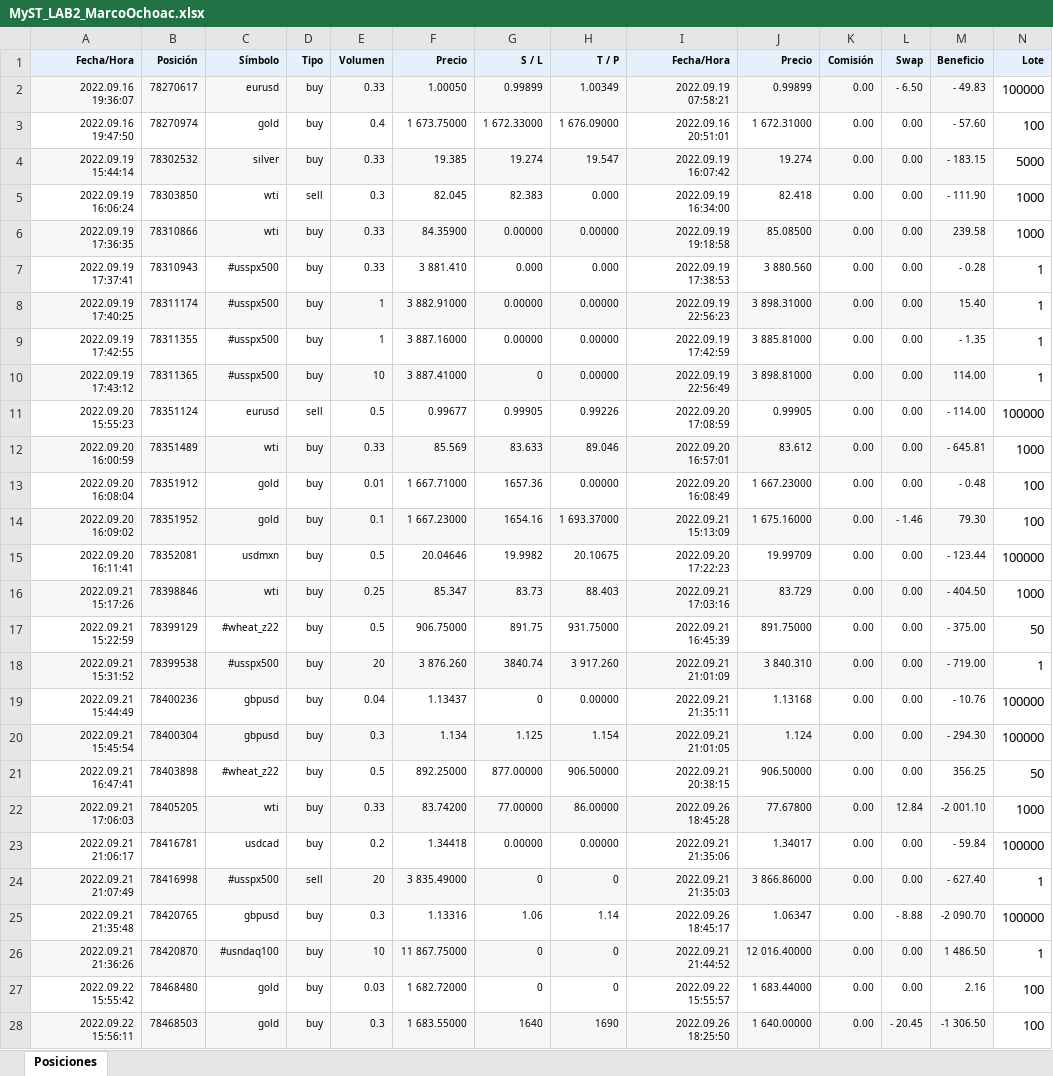
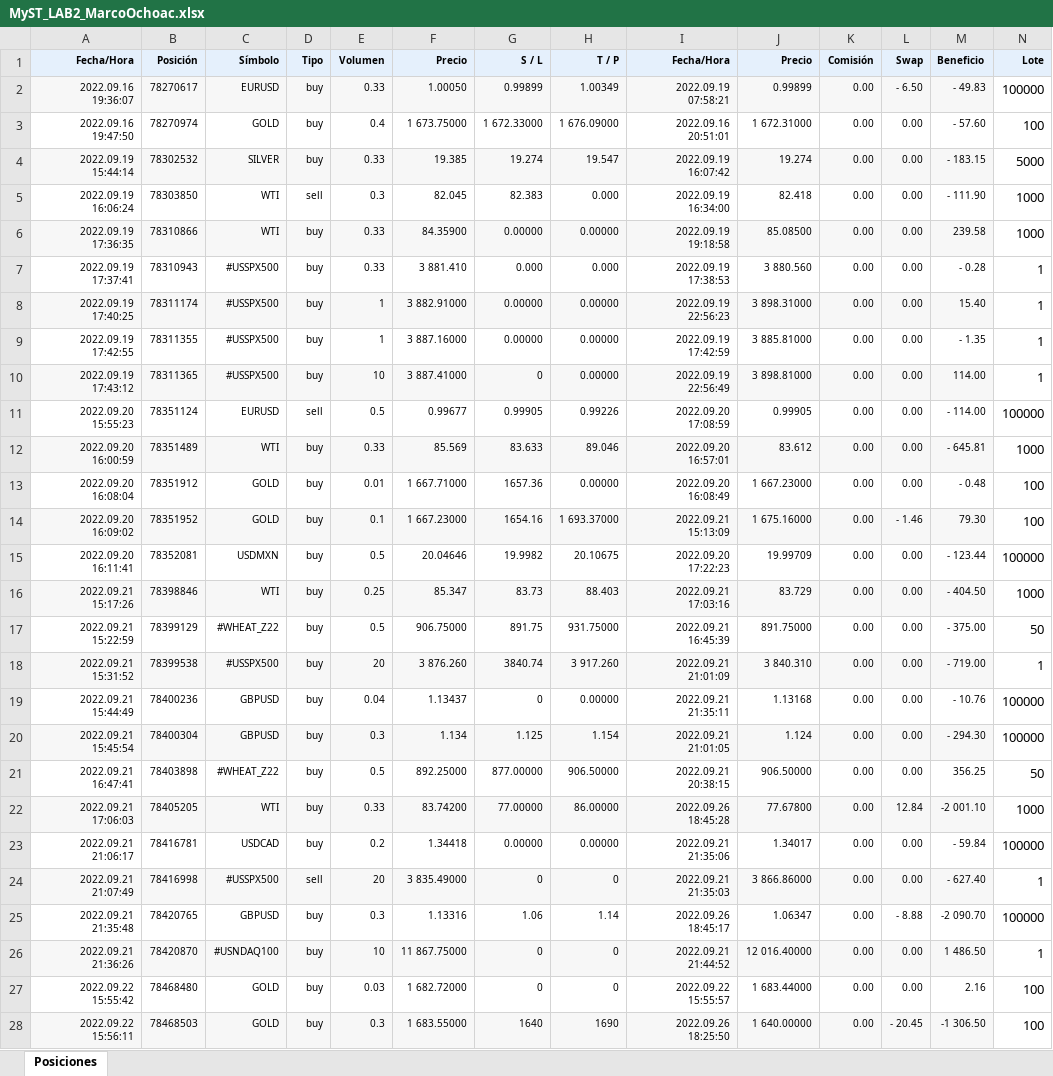
Before and after one commit to CuauhtemocCC/Microestructuras-de-Trading-Lab-3, an Excel workbook: files/MyST_LAB2_MarcoOchoac.xlsx, sheet Posiciones, drawn as a sheet; only a part is shown; values as stored, in another font and other column widths than the file's, no borders; the diff covers the shown part only; the diff names each change by its address in the sheet, - before the commit and + after, or states it on an @@ line.

```diff
--- a/files/MyST_LAB2_MarcoOchoac.xlsx (sheet Posiciones)
+++ b/files/MyST_LAB2_MarcoOchoac.xlsx (sheet Posiciones)
-C2 (Símbolo): eurusd
+C2 (Símbolo): EURUSD
-C3 (Símbolo): gold
+C3 (Símbolo): GOLD
-C4 (Símbolo): silver
+C4 (Símbolo): SILVER
-C5:C6 (Símbolo): wti
+C5:C6 (Símbolo): WTI
-C7:C10 (Símbolo): #usspx500
+C7:C10 (Símbolo): #USSPX500
-C11 (Símbolo): eurusd
+C11 (Símbolo): EURUSD
-C12 (Símbolo): wti
+C12 (Símbolo): WTI
-C13:C14 (Símbolo): gold
+C13:C14 (Símbolo): GOLD
-C15 (Símbolo): usdmxn
+C15 (Símbolo): USDMXN
-C16 (Símbolo): wti
+C16 (Símbolo): WTI
-C17 (Símbolo): #wheat_z22
+C17 (Símbolo): #WHEAT_Z22
-C18 (Símbolo): #usspx500
+C18 (Símbolo): #USSPX500
-C19:C20 (Símbolo): gbpusd
+C19:C20 (Símbolo): GBPUSD
-C21 (Símbolo): #wheat_z22
+C21 (Símbolo): #WHEAT_Z22
-C22 (Símbolo): wti
+C22 (Símbolo): WTI
-C23 (Símbolo): usdcad
+C23 (Símbolo): USDCAD
-C24 (Símbolo): #usspx500
+C24 (Símbolo): #USSPX500
-C25 (Símbolo): gbpusd
+C25 (Símbolo): GBPUSD
-C26 (Símbolo): #usndaq100
+C26 (Símbolo): #USNDAQ100
-C27:C28 (Símbolo): gold
+C27:C28 (Símbolo): GOLD
```
Also changed, not shown: 6 edited cells elsewhere in this sheet, 6 other files.
